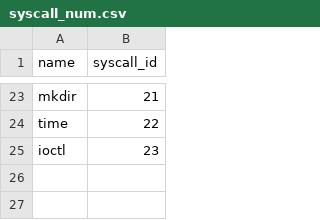
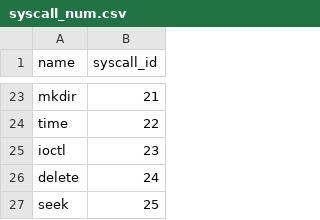
Before and after one commit to willson0v0/Parch, a CSV file: syscall_num.csv, drawn as a sheet; only a part is shown, gaps mark what is left out.

Commit message:
Added a few syscall, kernel bitmap bug fix

```diff
--- a/syscall_num.csv
+++ b/syscall_num.csv
@@ -25 +25,3 @@ time,22
 ioctl,23
+delete,24
+seek,25
```
Also changed, not shown: 1 other file.
